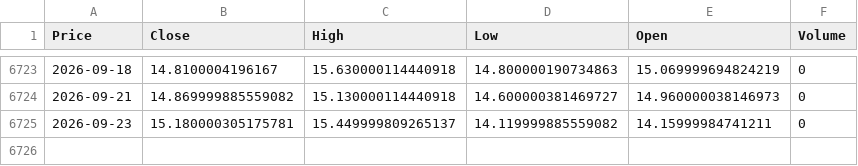
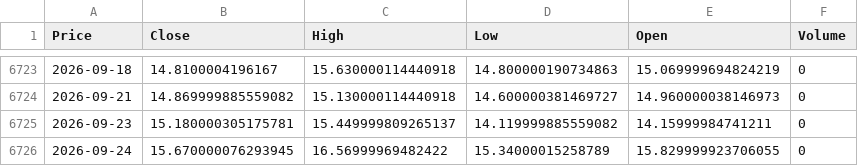
Before and after one commit to newyorkwoo/buyStock, a CSV file: public/data/raw/vix_2000.csv, drawn as a sheet; only a part is shown, gaps mark what is left out; the diff names each change by its address in the sheet, - before the commit and + after, or states it on an @@ line.

```diff
--- a/public/data/raw/vix_2000.csv
+++ b/public/data/raw/vix_2000.csv
+row 6726: 2026-09-24 | 15.670000076293945 | 16.56999969482422 | 15.34000015258789 | 15.829999923706055 | 0
```
Also changed, not shown: public/data/raw/nasdaq_2000.csv.
